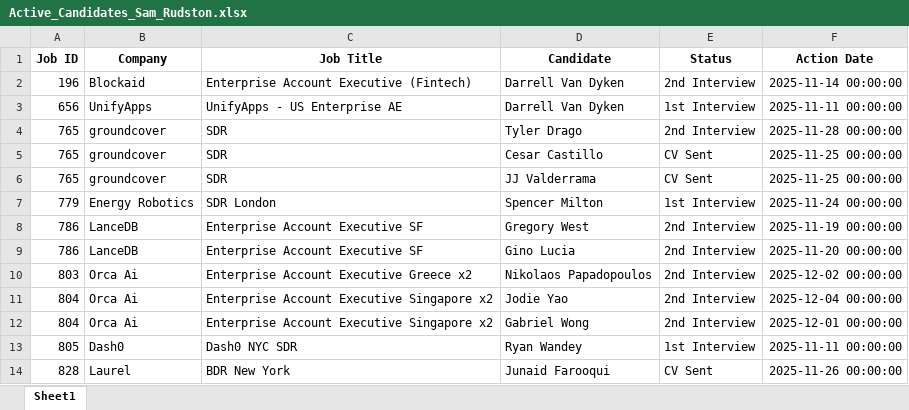
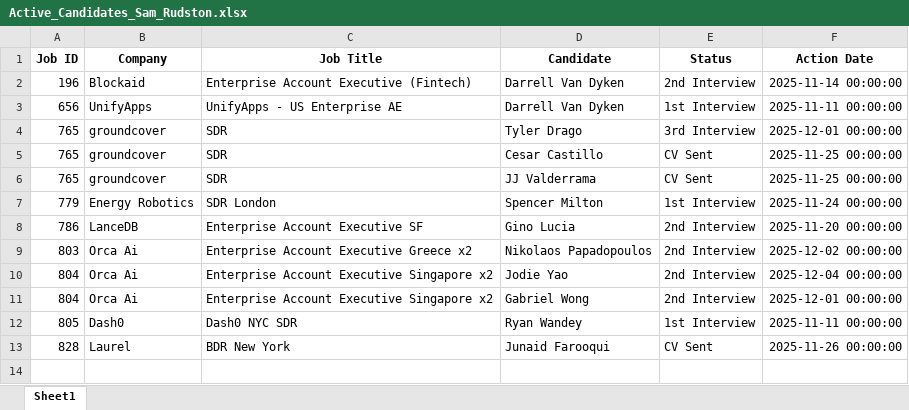
Before and after one commit to tonyfromvietnam/individual-in-play-candidate, an Excel workbook: Consultant_Active_Reports/Active_Candidates_Sam_Rudston.xlsx, sheet Sheet1, drawn as a sheet; values as stored, in another font and other column widths than the file's, no borders; the diff names each change by its address in the sheet, - before the commit and + after, or states it on an @@ line.

```diff
--- a/Consultant_Active_Reports/Active_Candidates_Sam_Rudston.xlsx (sheet Sheet1)
+++ b/Consultant_Active_Reports/Active_Candidates_Sam_Rudston.xlsx (sheet Sheet1)
-E4 (Status): 2nd Interview
+E4 (Status): 3rd Interview
-F4 (Action Date): 2025-11-28 00:00:00
+F4 (Action Date): 2025-12-01 00:00:00
-row 8: 786 | LanceDB | Enterprise Account Executive SF | Gregory West | 2nd Interview | 2025-11-19 00:00:00
```
Also changed, not shown: Consultant_Active_Reports/Active_Candidates_Ada_Sitnik.xlsx, Consultant_Active_Reports/Active_Candidates_Brad_Houston.xlsx, 26 other files.
